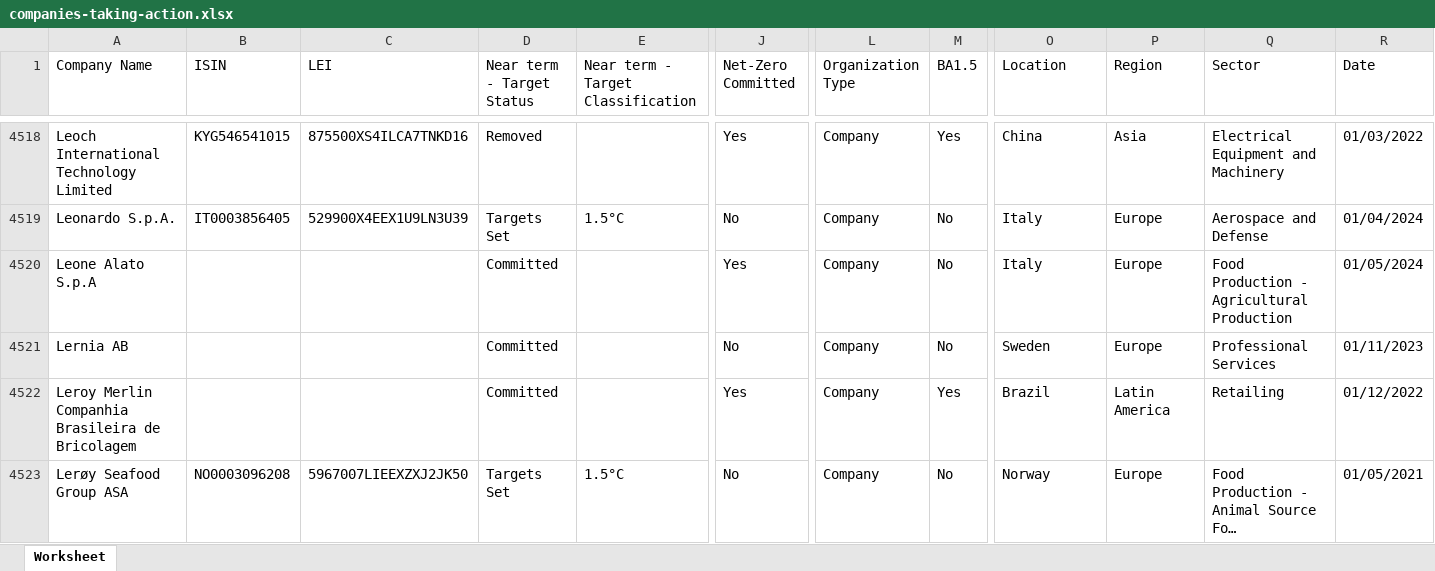
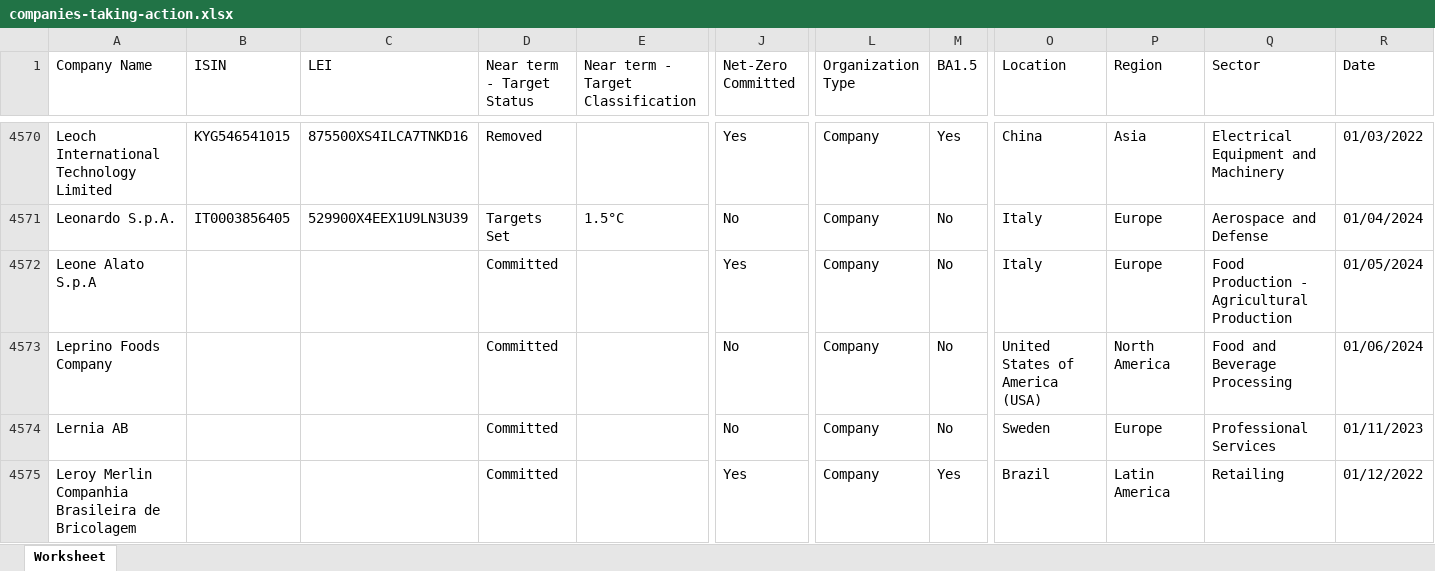
Before and after one commit to CalibreFinancialTechnology/sbti-cta, an Excel workbook: companies-taking-action.xlsx, sheet Worksheet, drawn as a sheet; only a part is shown, gaps mark what is left out; the shorter side is filled out with more unchanged rows; long unchanged cells end in …; values as stored, in another font and other column widths than the file's, no borders; rows hold the shown columns only; the diff covers the shown part only; the diff names each change by its address in the sheet, - before the commit and + after, or states it on an @@ line.

```diff
--- a/companies-taking-action.xlsx (sheet Worksheet)
+++ b/companies-taking-action.xlsx (sheet Worksheet)
+row 4573: Leprino Foods Company |  |  | Committed |  | No | Company | No | United States of America (USA) | North America | Food and Beverage Processing | 01/06/2024
```
Also changed, not shown: 103 added rows, 7 removed rows and 392 edited cells elsewhere in this sheet.
